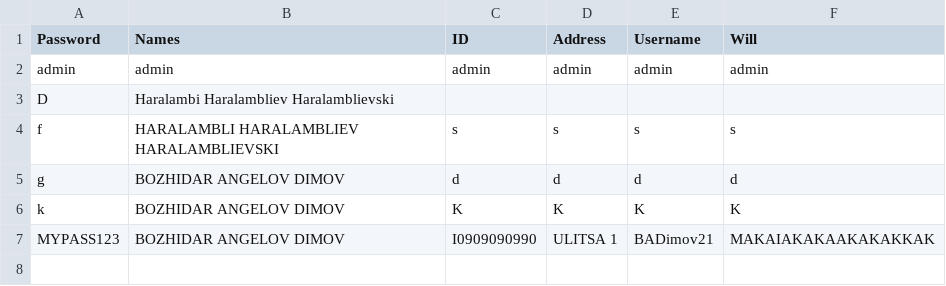
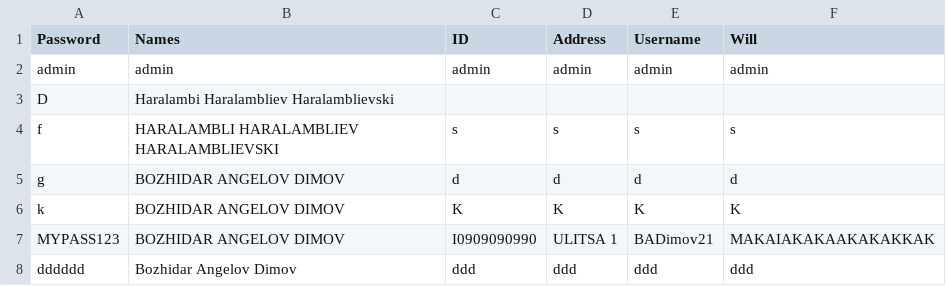
Before and after one commit to BADimov21/Horizon, a CSV file: horizon/app/data/digitalWills.csv, drawn as a sheet.

```diff
--- a/horizon/app/data/digitalWills.csv
+++ b/horizon/app/data/digitalWills.csv
@@ -7 +7,2 @@ k,BOZHIDAR ANGELOV DIMOV,K,K,K,K
 MYPASS123,BOZHIDAR ANGELOV DIMOV,I0909090990,ULITSA 1,BADimov21,MAKAIAKAKAAKAKAKKAK
+dddddd,Bozhidar Angelov Dimov,ddd,ddd,ddd,ddd
```
Also changed, not shown: 25 other files.
